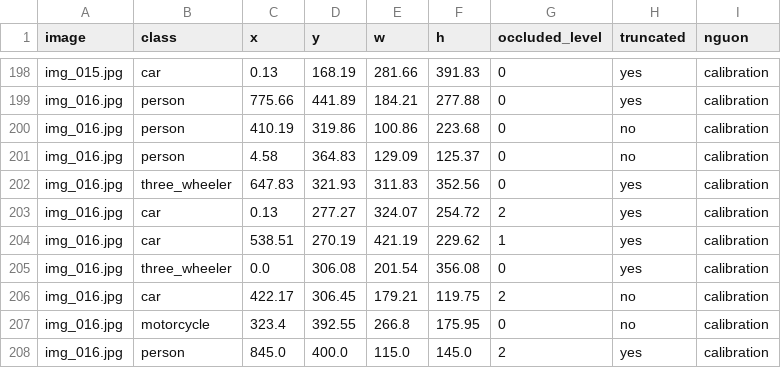
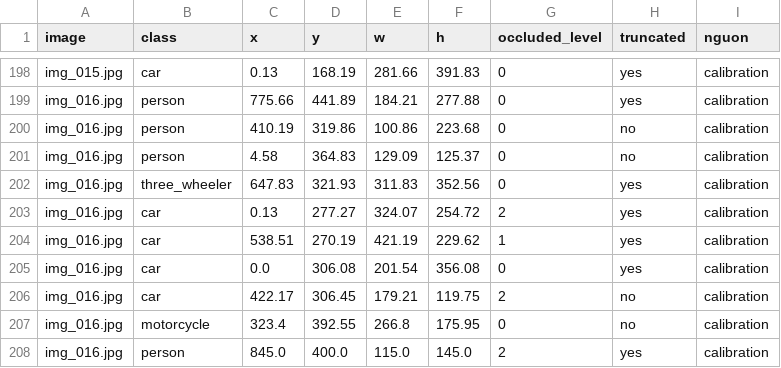
Before and after one commit to vuductoan01012005-code/K5-L23-Day07-NoName-Guideline-Taxonomy-QC, a CSV file: submission/qc/labels_calibrated.csv, drawn as a sheet; only a part is shown, gaps mark what is left out.

Commit message:
fix(qc): update cryptographic chain and calibrated labels after 996.json reformat

```diff
--- a/submission/qc/labels_calibrated.csv
+++ b/submission/qc/labels_calibrated.csv
@@ -204,3 +204,3 @@ img_016.jpg,car,0.13,277.27,324.07,254.72,2,yes,calibration
 img_016.jpg,car,538.51,270.19,421.19,229.62,1,yes,calibration
-img_016.jpg,three_wheeler,0.0,306.08,201.54,356.08,0,yes,calibration
+img_016.jpg,car,0.0,306.08,201.54,356.08,0,yes,calibration
 img_016.jpg,car,422.17,306.45,179.21,119.75,2,no,calibration
```
Also changed, not shown: 10 other files.
